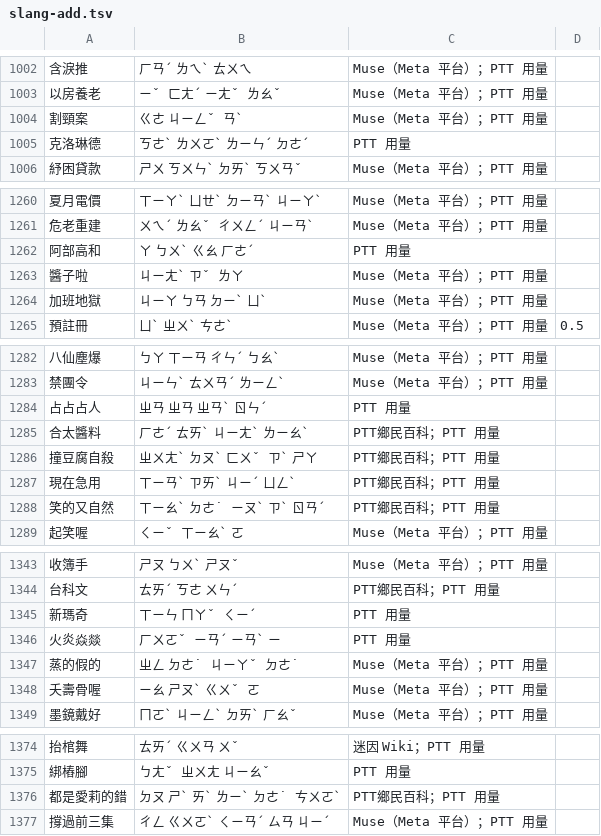
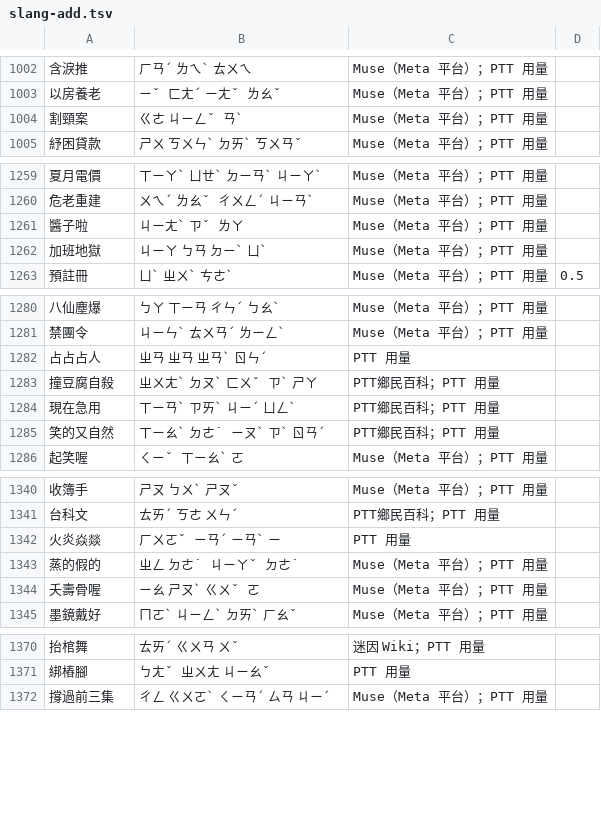
Before and after one commit to Nanako0129/shanjie, a TSV file: data/lexicon/slang-add.tsv, drawn as a sheet; only a part is shown, gaps mark what is left out; the diff covers the shown part only.

```diff
--- a/data/lexicon/slang-add.tsv
+++ b/data/lexicon/slang-add.tsv
@@ -1004,3 +1004,2 @@
 割頸案	ㄍㄜ ㄐㄧㄥˇ ㄢˋ	Muse（Meta 平台）；PTT 用量
-克洛琳德	ㄎㄜˋ ㄌㄨㄛˋ ㄌㄧㄣˊ ㄉㄜˊ	PTT 用量
 紓困貸款	ㄕㄨ ㄎㄨㄣˋ ㄉㄞˋ ㄎㄨㄢˇ	Muse（Meta 平台）；PTT 用量
@@ -1261,3 +1260,2 @@
 危老重建	ㄨㄟˊ ㄌㄠˇ ㄔㄨㄥˊ ㄐㄧㄢˋ	Muse（Meta 平台）；PTT 用量
-阿部高和	ㄚ ㄅㄨˋ ㄍㄠ ㄏㄜˊ	PTT 用量
 醬子啦	ㄐㄧㄤˋ ㄗˇ ㄌㄚ	Muse（Meta 平台）；PTT 用量
@@ -1284,3 +1282,2 @@
 占占占人	ㄓㄢ ㄓㄢ ㄓㄢˋ ㄖㄣˊ	PTT 用量
-合太醬料	ㄏㄜˊ ㄊㄞˋ ㄐㄧㄤˋ ㄌㄧㄠˋ	PTT鄉民百科；PTT 用量
 撞豆腐自殺	ㄓㄨㄤˋ ㄉㄡˋ ㄈㄨˇ ㄗˋ ㄕㄚ	PTT鄉民百科；PTT 用量
@@ -1344,3 +1341,2 @@
 台科文	ㄊㄞˊ ㄎㄜ ㄨㄣˊ	PTT鄉民百科；PTT 用量
-新瑪奇	ㄒㄧㄣ ㄇㄚˇ ㄑㄧˊ	PTT 用量
 火炎焱燚	ㄏㄨㄛˇ ㄧㄢˊ ㄧㄢˋ ㄧ	PTT 用量
@@ -1375,3 +1371,2 @@
 綁樁腳	ㄅㄤˇ ㄓㄨㄤ ㄐㄧㄠˇ	PTT 用量
-都是愛莉的錯	ㄉㄡ ㄕˋ ㄞˋ ㄌㄧˋ ㄉㄜ˙ ㄘㄨㄛˋ	PTT鄉民百科；PTT 用量
 撐過前三集	ㄔㄥ ㄍㄨㄛˋ ㄑㄧㄢˊ ㄙㄢ ㄐㄧˊ	Muse（Meta 平台）；PTT 用量
```
Also changed, not shown: 1 removed row elsewhere in this file, 2 other files.
